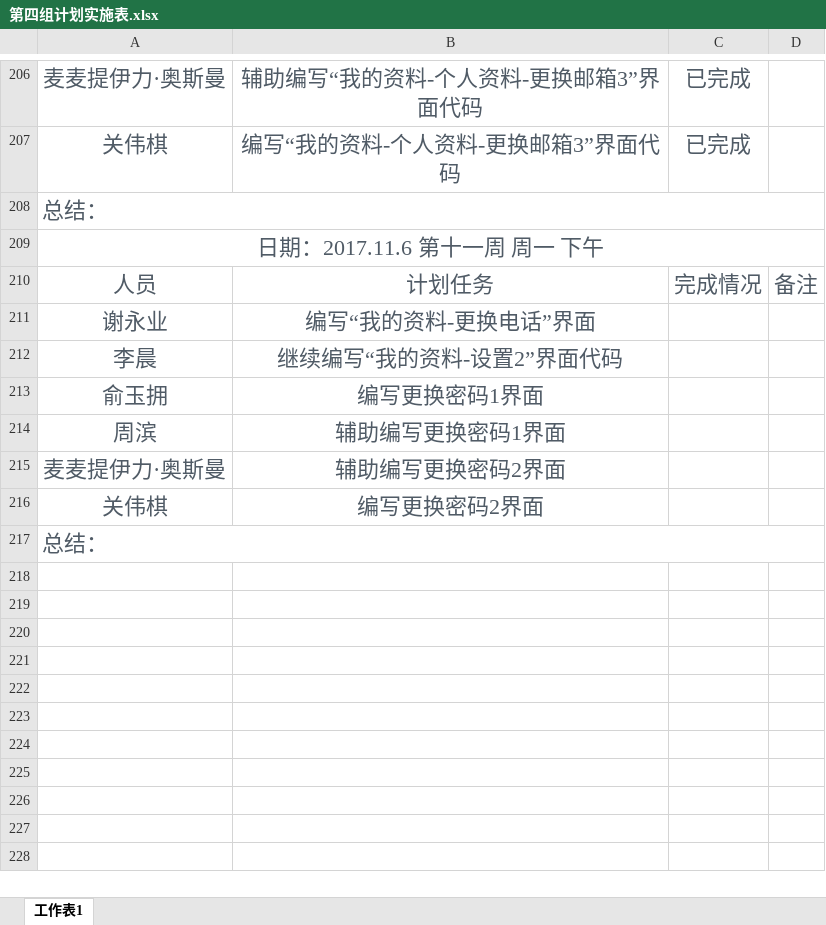
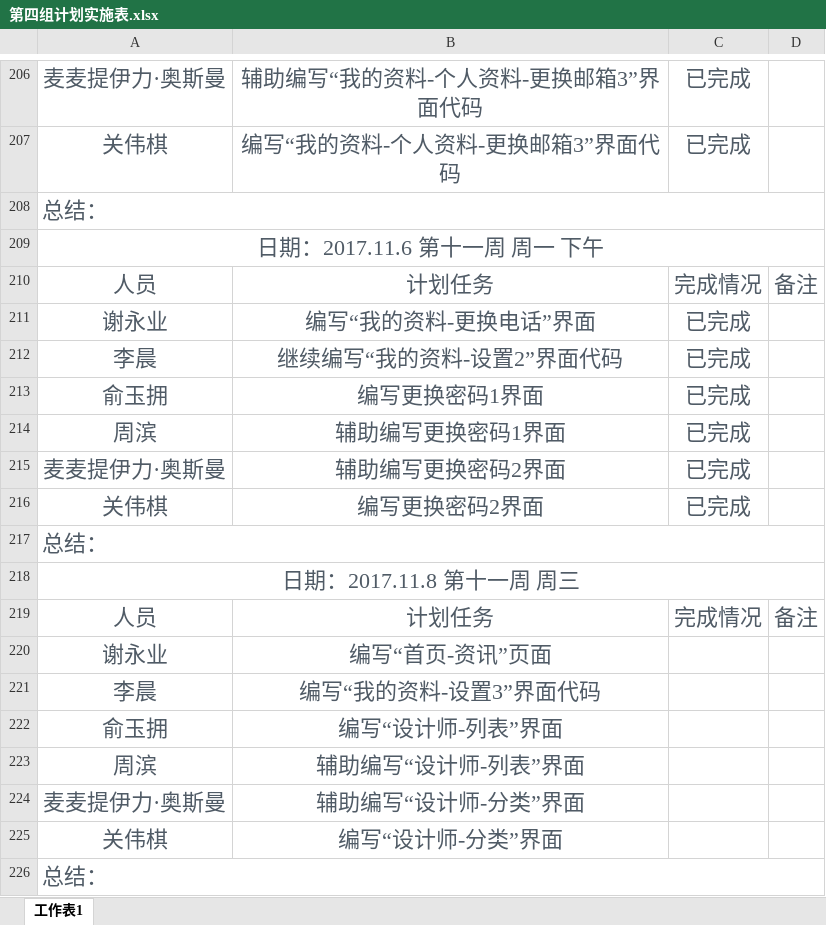
Before and after one commit to gdqysoft/fcsapp, an Excel workbook: 第四组/第四组小组计划/第四组计划实施表.xlsx, sheet 工作表1, drawn as a sheet; only a part is shown, gaps mark what is left out; values as stored, in another font and other column widths than the file's, no borders; the diff names each change by its address in the sheet, - before the commit and + after, or states it on an @@ line.

Commit message:
提交小组计划

```diff
--- a/第四组/第四组小组计划/第四组计划实施表.xlsx (sheet 工作表1)
+++ b/第四组/第四组小组计划/第四组计划实施表.xlsx (sheet 工作表1)
-C211:C216: (empty)
+C211:C216: 已完成
+row 217: 总结：
+row 218: 日期：2017.11.8 第十一周 周三
+row 219: 人员 | 计划任务 | 完成情况 | 备注
+row 220: 谢永业 | 编写“首页-资讯”页面
+row 221: 李晨 | 编写“我的资料-设置3”界面代码
+row 222: 俞玉拥 | 编写“设计师-列表”界面
+row 223: 周滨 | 辅助编写“设计师-列表”界面
+row 224: 麦麦提伊力·奥斯曼 | 辅助编写“设计师-分类”界面
+row 225: 关伟棋 | 编写“设计师-分类”界面
```
